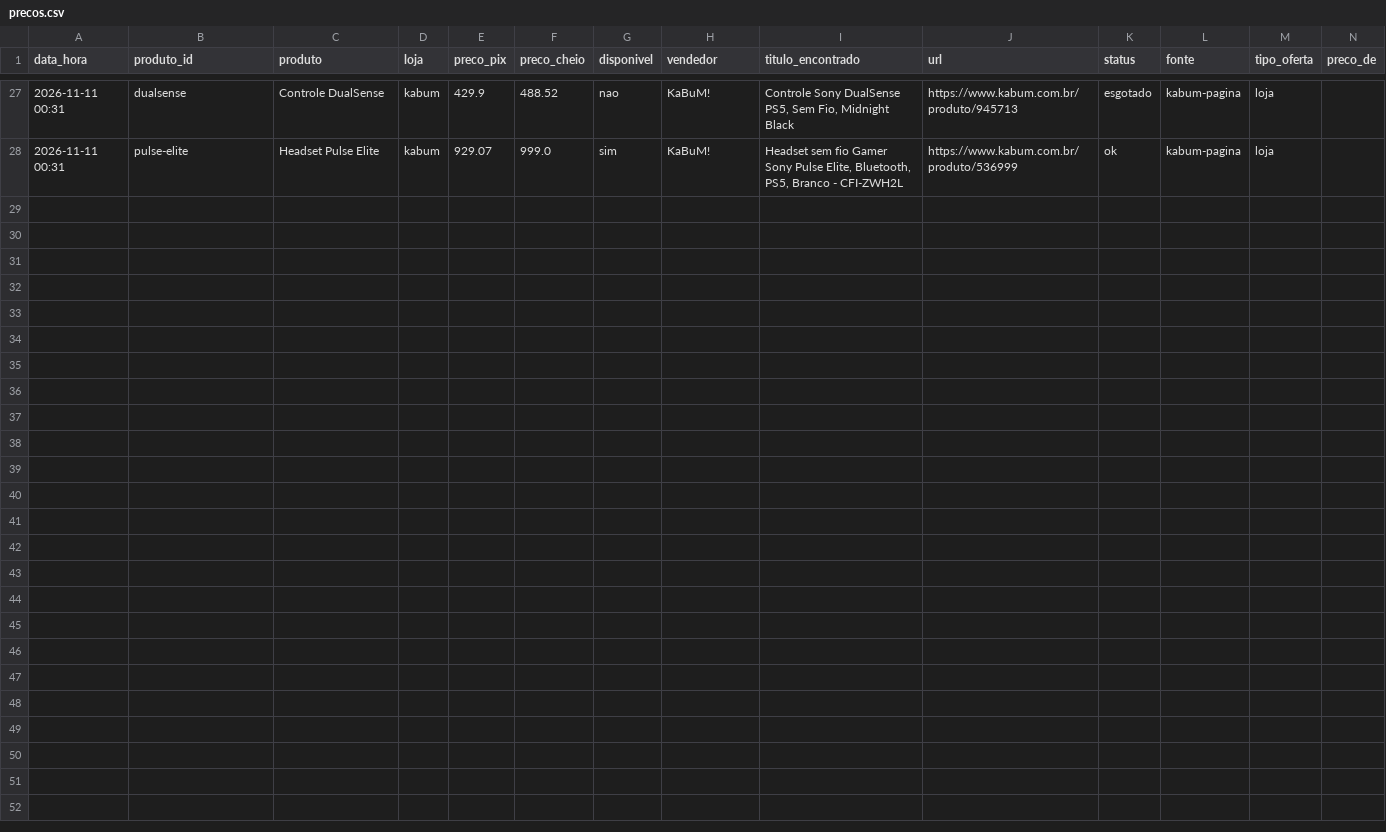
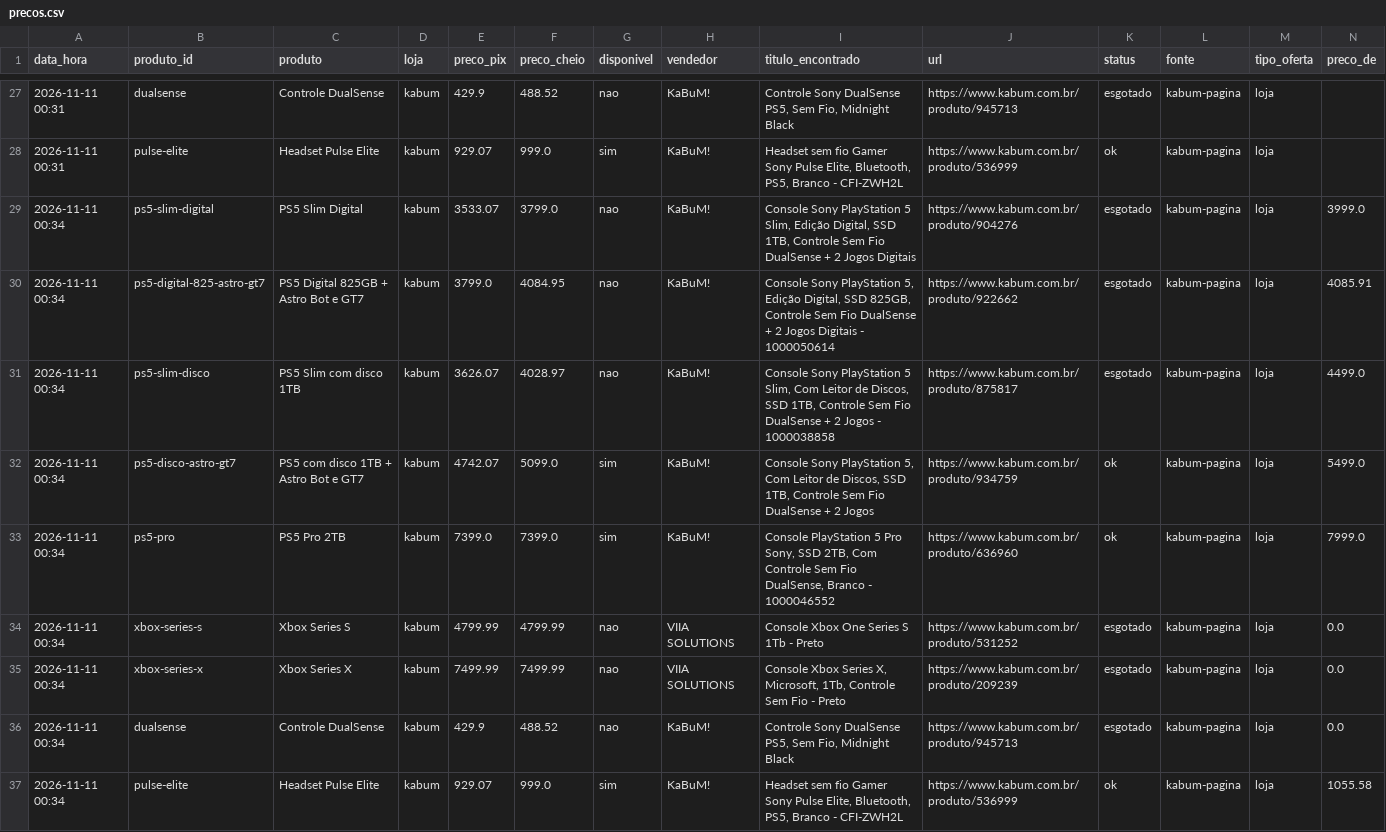
Before and after one commit to jvblois/radar-precos, a CSV file: data/precos.csv, drawn as a sheet; only a part is shown, gaps mark what is left out.

```diff
--- a/data/precos.csv
+++ b/data/precos.csv
@@ -28 +28,10 @@ data_hora,produto_id,produto,loja,preco_pix,preco_cheio,disponivel,vendedor,titu
 2026-11-11 00:31,pulse-elite,Headset Pulse Elite,kabum,929.07,999.0,sim,KaBuM!,"Headset sem fio Gamer Sony Pulse Elite, Bluetooth, PS5, Branco - CFI-ZWH2L",https://www.kabum.com.br/produto/536999,ok,kabum-pagina,loja,
+2026-11-11 00:34,ps5-slim-digital,PS5 Slim Digital,kabum,3533.07,3799.0,nao,KaBuM!,"Console Sony PlayStation 5 Slim, Edição Digital, SSD 1TB, Controle Sem Fio DualSense + 2 Jogos Digitais",https://www.kabum.com.br/produto/904276,esgotado,kabum-pagina,loja,3999.0
+2026-11-11 00:34,ps5-digital-825-astro-gt7,PS5 Digital 825GB + Astro Bot e GT7,kabum,3799.0,4084.95,nao,KaBuM!,"Console Sony PlayStation 5, Edição Digital, SSD 825GB, Controle Sem Fio DualSense + 2 Jogos Digitais - 1000050614",https://www.kabum.com.br/produto/922662,esgotado,kabum-pagina,loja,4085.91
+2026-11-11 00:34,ps5-slim-disco,PS5 Slim com disco 1TB,kabum,3626.07,4028.97,nao,KaBuM!,"Console Sony PlayStation 5 Slim, Com Leitor de Discos, SSD 1TB, Controle Sem Fio DualSense + 2 Jogos - 1000038858",https://www.kabum.com.br/produto/875817,esgotado,kabum-pagina,loja,4499.0
+2026-11-11 00:34,ps5-disco-astro-gt7,PS5 com disco 1TB + Astro Bot e GT7,kabum,4742.07,5099.0,sim,KaBuM!,"Console Sony PlayStation 5, Com Leitor de Discos, SSD 1TB, Controle Sem Fio DualSense + 2 Jogos",https://www.kabum.com.br/produto/934759,ok,kabum-pagina,loja,5499.0
+2026-11-11 00:34,ps5-pro,PS5 Pro 2TB,kabum,7399.0,7399.0,sim,KaBuM!,"Console PlayStation 5 Pro Sony, SSD 2TB, Com Controle Sem Fio DualSense, Branco - 1000046552",https://www.kabum.com.br/produto/636960,ok,kabum-pagina,loja,7999.0
+2026-11-11 00:34,xbox-series-s,Xbox Series S,kabum,4799.99,4799.99,nao,VIIA SOLUTIONS,Console Xbox One Series S 1Tb - Preto,https://www.kabum.com.br/produto/531252,esgotado,kabum-pagina,loja,0.0
+2026-11-11 00:34,xbox-series-x,Xbox Series X,kabum,7499.99,7499.99,nao,VIIA SOLUTIONS,"Console Xbox Series X, Microsoft, 1Tb, Controle Sem Fio - Preto",https://www.kabum.com.br/produto/209239,esgotado,kabum-pagina,loja,0.0
+2026-11-11 00:34,dualsense,Controle DualSense,kabum,429.9,488.52,nao,KaBuM!,"Controle Sony DualSense PS5, Sem Fio, Midnight Black",https://www.kabum.com.br/produto/945713,esgotado,kabum-pagina,loja,0.0
+2026-11-11 00:34,pulse-elite,Headset Pulse Elite,kabum,929.07,999.0,sim,KaBuM!,"Headset sem fio Gamer Sony Pulse Elite, Bluetooth, PS5, Branco - CFI-ZWH2L",https://www.kabum.com.br/produto/536999,ok,kabum-pagina,loja,1055.58
```
Also changed, not shown: 1 other file.
